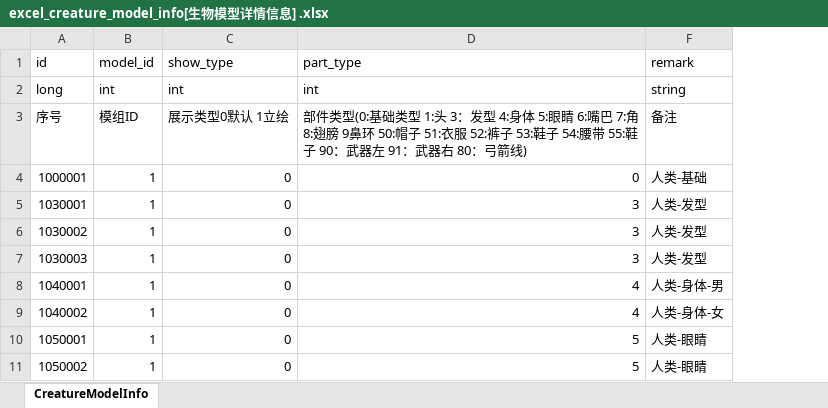
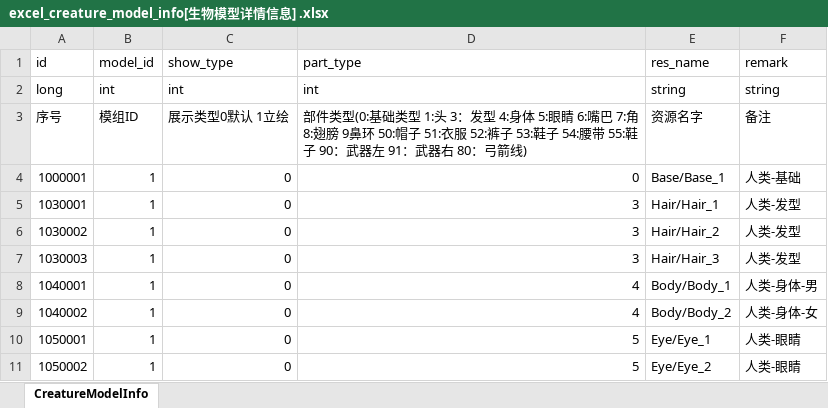
Before and after one commit to wobushiren79/DemonLordRoguelike, an Excel workbook: Demon Lord Roguelike/Assets/Data/Excel/excel_creature_model_info[生物模型详情信息] .xlsx, sheet CreatureModelInfo, drawn as a sheet; only a part is shown; values as stored, in another font and other column widths than the file's, no borders; the diff names each change by its address in the sheet, - before the commit and + after, or states it on an @@ line.

```diff
--- a/Demon Lord Roguelike/Assets/Data/Excel/excel_creature_model_info[生物模型详情信息] .xlsx (sheet CreatureModelInfo)
+++ b/Demon Lord Roguelike/Assets/Data/Excel/excel_creature_model_info[生物模型详情信息] .xlsx (sheet CreatureModelInfo)
@@ column E (res_name) unhidden, rows 2-11: string | 资源名字 | Base/Base_1 | Hair/Hair_1 | Hair/Hair_2 | Hair/Hair_3 | Body/Body_1 | Body/Body_2 | Eye/Eye_1 | Eye/Eye_2 @@
```
Also changed, not shown: Demon Lord Roguelike/Assets/Data/Excel/excel_doom_council_ratings_info[终焉议会议员等级信息].xlsx, Demon Lord Roguelike/Assets/Data/Excel/excel_language[多语言_FrameWork].xlsx, 28 other files.
